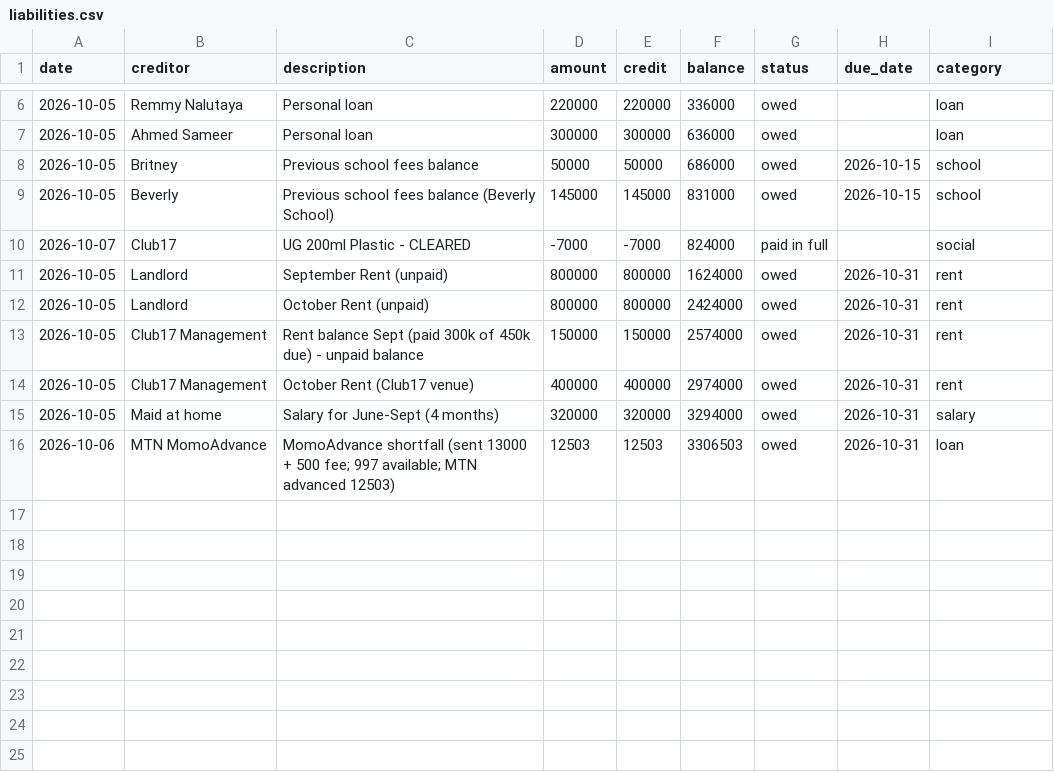
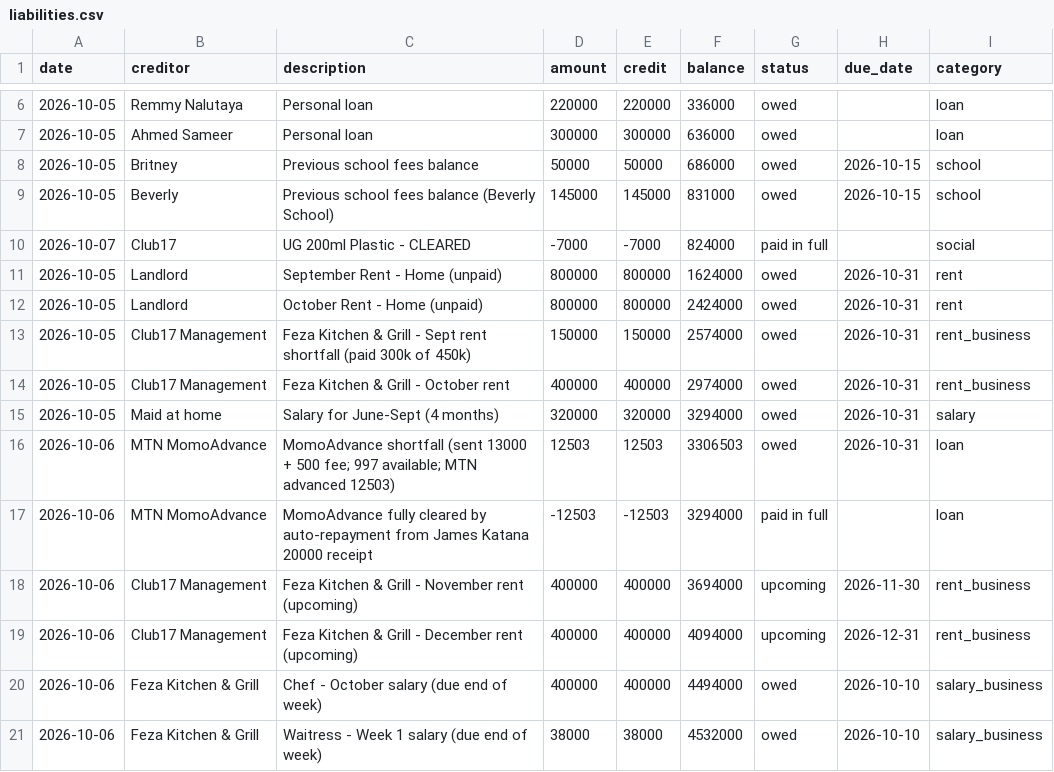
Before and after one commit to paulobunga/personal_finance, a CSV file: liabilities.csv, drawn as a sheet; only a part is shown, gaps mark what is left out.

Commit message:
feat(financial-analysis): integrate Feza Kitchen & Grill business tracking and update net worth reconciliation
- Add Feza Kitchen & Grill business context to AGENTS.md with venue, staff, and liability separation
- Introduce business liability categories (`rent_business`, `salary_business`) in liabilities.csv
- Add `planned_expenses.csv` and `savings_goals.csv` for equipment purchase planning linked to Xeno
- Update liability categories documentation with complete taxonomy (social, loan, school, rent, rent_business, salary, salary_business)
- Expand active agents to include Feza Kitchen & Grill business tracking and Savings Goals Tracker
- Reconcile net worth from −3,245,808 to −3,654,162 UGX including business obligations
- Flag urgent Chef + Waitress salary obligation (438,000 UGX due 2026-10-10)
- Clear MomoAdvance debt and restore 14,000 UGX limit; update MTN balance to 4,640 UGX
- Add upcoming obligations tracking (Nov/Dec rent 800,000 UGX flagged separately from current owed)
- Update daily financial snapshots (2026_10_05.md, 2026_10_06.md) with reconciled figures and business expense tracking
- Update FINANCIAL_ANALYSIS.md master report with multi-timepoint analysis (Morning/Evening/Night/Final snapshots)
- Separate personal and business obligations in income.csv tracking (Feza Events U Ltd + personal income)
- Add rules for upcoming obligations status and business liability accounting in net worth calculations

```diff
--- a/liabilities.csv
+++ b/liabilities.csv
@@ -10,7 +10,12 @@ date,creditor,description,amount,credit,balance,status,due_date,category
 2026-10-07,Club17,UG 200ml Plastic - CLEARED,-7000,-7000,824000,paid in full,,social
-2026-10-05,Landlord,September Rent (unpaid),800000,800000,1624000,owed,2026-10-31,rent
-2026-10-05,Landlord,October Rent (unpaid),800000,800000,2424000,owed,2026-10-31,rent
-2026-10-05,Club17 Management,Rent balance Sept (paid 300k of 450k due) - unpaid balance,150000,150000,2574000,owed,2026-10-31,rent
-2026-10-05,Club17 Management,October Rent (Club17 venue),400000,400000,2974000,owed,2026-10-31,rent
+2026-10-05,Landlord,September Rent - Home (unpaid),800000,800000,1624000,owed,2026-10-31,rent
+2026-10-05,Landlord,October Rent - Home (unpaid),800000,800000,2424000,owed,2026-10-31,rent
+2026-10-05,Club17 Management,Feza Kitchen & Grill - Sept rent shortfall (paid 300k of 450k),150000,150000,2574000,owed,2026-10-31,rent_business
+2026-10-05,Club17 Management,Feza Kitchen & Grill - October rent,400000,400000,2974000,owed,2026-10-31,rent_business
 2026-10-05,Maid at home,Salary for June-Sept (4 months),320000,320000,3294000,owed,2026-10-31,salary
 2026-10-06,MTN MomoAdvance,MomoAdvance shortfall (sent 13000 + 500 fee; 997 available; MTN advanced 12503),12503,12503,3306503,owed,2026-10-31,loan
+2026-10-06,MTN MomoAdvance,MomoAdvance fully cleared by auto-repayment from James Katana 20000 receipt,-12503,-12503,3294000,paid in full,,loan
+2026-10-06,Club17 Management,Feza Kitchen & Grill - November rent (upcoming),400000,400000,3694000,upcoming,2026-11-30,rent_business
+2026-10-06,Club17 Management,Feza Kitchen & Grill - December rent (upcoming),400000,400000,4094000,upcoming,2026-12-31,rent_business
+2026-10-06,Feza Kitchen & Grill,Chef - October salary (due end of week),400000,400000,4494000,owed,2026-10-10,salary_business
+2026-10-06,Feza Kitchen & Grill,Waitress - Week 1 salary (due end of week),38000,38000,4532000,owed,2026-10-10,salary_business
```
Also changed, not shown: mtn_mobile_money.csv, summary_account.csv, 4 other files.
